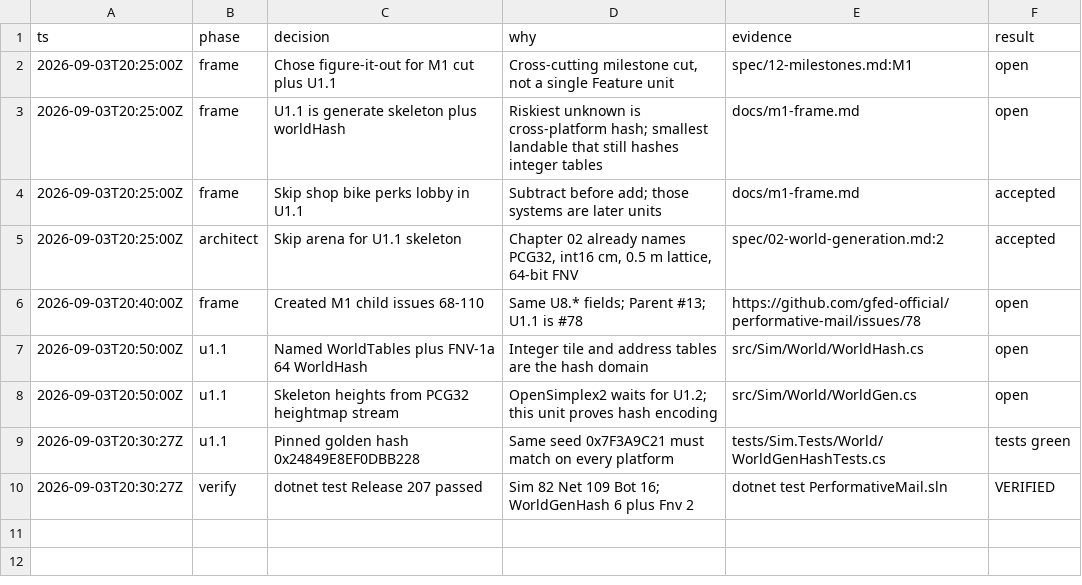
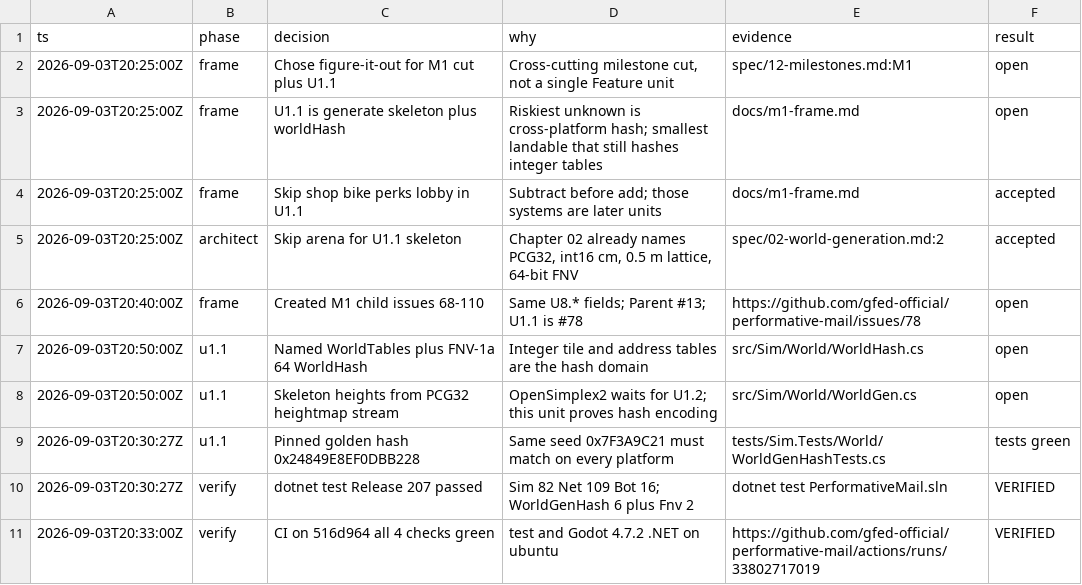
Before and after one commit to gfed-official/performative-mail, a TSV file: docs/m1-decisions.tsv, drawn as a sheet; the diff names each change by its address in the sheet, - before the commit and + after, or states it on an @@ line.

```diff
--- a/docs/m1-decisions.tsv
+++ b/docs/m1-decisions.tsv
+row 11: 2026-09-03T20:33:00Z | verify | CI on 516d964 all 4 checks green | test and Godot 4.7.2 .NET on ubuntu | https://github.com/gfed-official/performative-mail/actions/runs/33802717019 | VERIFIED
```
